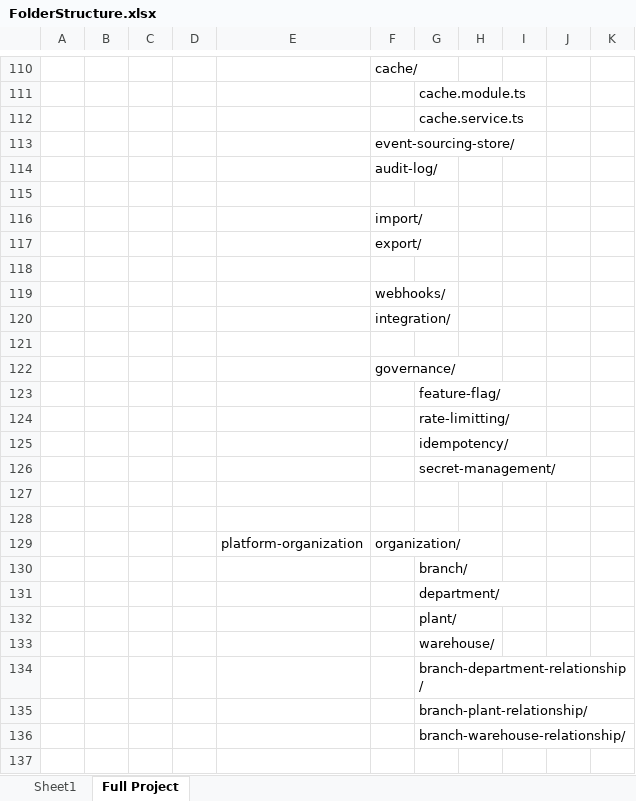
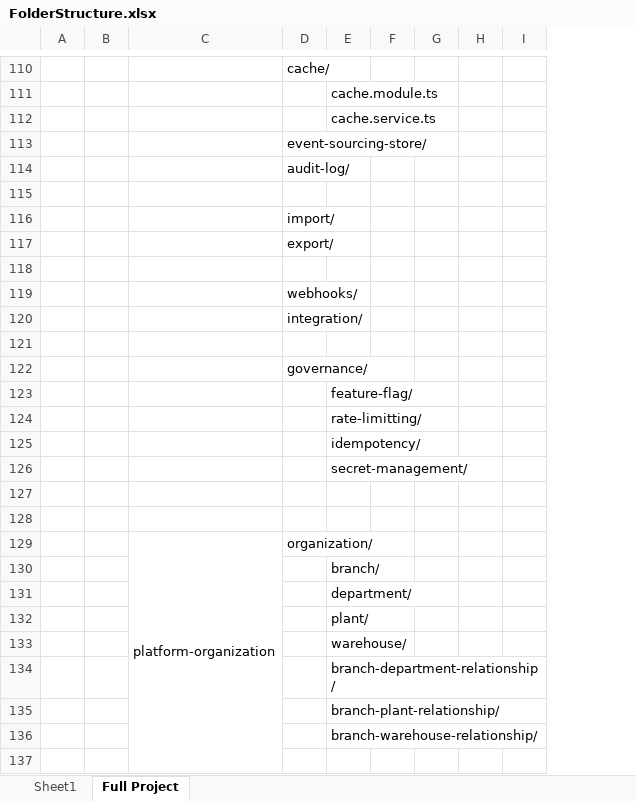
Before and after one commit to ashrafemon/ddd-boilerplate, an Excel workbook: docs/FolderStructure.xlsx, sheet Full Project, drawn as a sheet; only a part is shown, gaps mark what is left out; values as stored, in another font and other column widths than the file's, no borders; the diff covers the shown part only; the diff names each change by its address in the sheet, - before the commit and + after, or states it on an @@ line.

```diff
--- a/docs/FolderStructure.xlsx (sheet Full Project)
+++ b/docs/FolderStructure.xlsx (sheet Full Project)
-column B, empty
-column C, empty
+C129:C167 merged
```
Also changed, not shown: 1 edited cell and merged cells elsewhere in this sheet, 27 other files.
